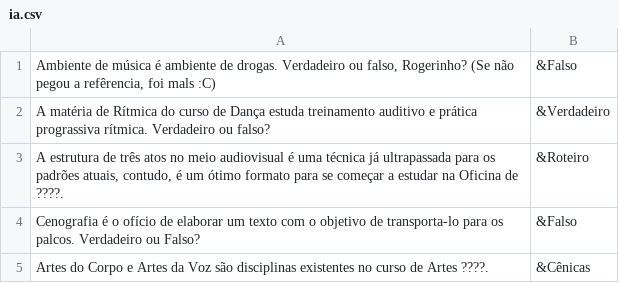
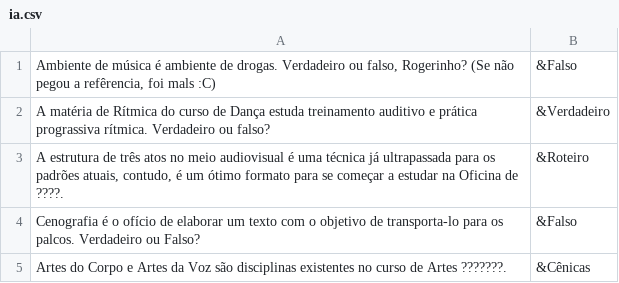
Before and after one commit to asimov1239/Tente-Nao-Jubilar, a CSV file: data/ia.csv, drawn as a sheet.

Commit message:
Add files via upload

```diff
--- a/data/ia.csv
+++ b/data/ia.csv
@@ -4,2 +4,2 @@ A matéria de Rítmica do curso de Dança estuda treinamento auditivo e prática
 Cenografia é o ofício de elaborar um texto com o objetivo de transporta-lo para os palcos. Verdadeiro ou Falso?,&Falso
-Artes do Corpo e Artes da Voz são disciplinas existentes no curso de Artes ????.,&Cênicas
+Artes do Corpo e Artes da Voz são disciplinas existentes no curso de Artes ???????.,&Cênicas
```
